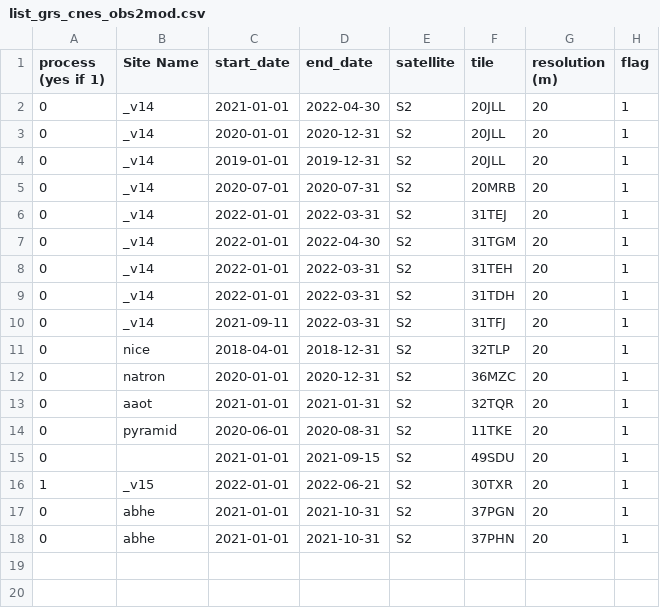
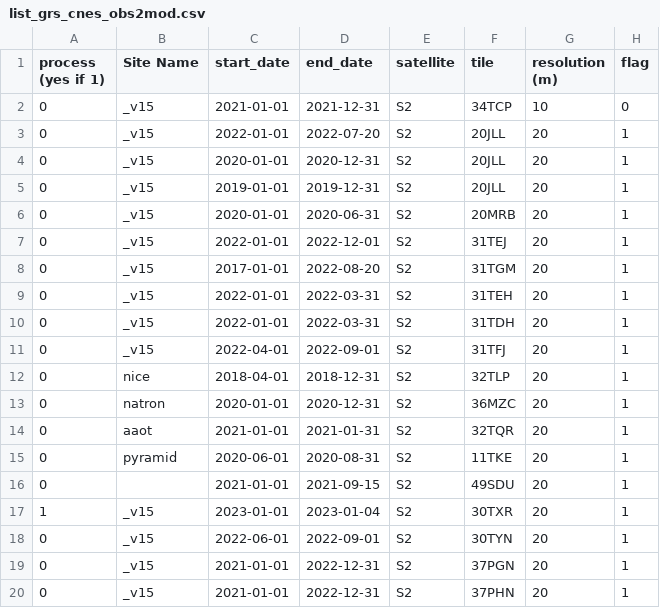
Before and after one commit to Tristanovsk/grs, a CSV file: exe/list/list_grs_cnes_obs2mod.csv, drawn as a sheet.

```diff
--- a/exe/list/list_grs_cnes_obs2mod.csv
+++ b/exe/list/list_grs_cnes_obs2mod.csv
@@ -1,11 +1,12 @@
 process (yes if 1),Site Name,start_date,end_date,satellite,tile,resolution (m),flag
-0,_v14,2021-01-01,2022-04-30,S2,20JLL,20,1
-0,_v14,2020-01-01,2020-12-31,S2,20JLL,20,1
-0,_v14,2019-01-01,2019-12-31,S2,20JLL,20,1
-0,_v14,2020-07-01,2020-07-31,S2,20MRB,20,1
-0,_v14,2022-01-01,2022-03-31,S2,31TEJ,20,1
-0,_v14,2022-01-01,2022-04-30,S2,31TGM,20,1
-0,_v14,2022-01-01,2022-03-31,S2,31TEH,20,1
-0,_v14,2022-01-01,2022-03-31,S2,31TDH,20,1
-0,_v14,2021-09-11,2022-03-31,S2,31TFJ,20,1
+0,_v15,2021-01-01,2021-12-31,S2,34TCP,10,0
+0,_v15,2022-01-01,2022-07-20,S2,20JLL,20,1
+0,_v15,2020-01-01,2020-12-31,S2,20JLL,20,1
+0,_v15,2019-01-01,2019-12-31,S2,20JLL,20,1
+0,_v15,2020-01-01,2020-06-31,S2,20MRB,20,1
+0,_v15,2022-01-01,2022-12-01,S2,31TEJ,20,1
+0,_v15,2017-01-01,2022-08-20,S2,31TGM,20,1
+0,_v15,2022-01-01,2022-03-31,S2,31TEH,20,1
+0,_v15,2022-01-01,2022-03-31,S2,31TDH,20,1
+0,_v15,2022-04-01,2022-09-01,S2,31TFJ,20,1
 0,nice,2018-04-01,2018-12-31,S2,32TLP,20,1
@@ -15,4 +16,5 @@ process (yes if 1),Site Name,start_date,end_date,satellite,tile,resolution (m),f
 0,,2021-01-01,2021-09-15,S2,49SDU,20,1
-1,_v15,2022-01-01,2022-06-21,S2,30TXR,20,1
-0,abhe,2021-01-01,2021-10-31,S2,37PGN,20,1
-0,abhe,2021-01-01,2021-10-31,S2,37PHN,20,1
+1,_v15,2023-01-01,2023-01-04,S2,30TXR,20,1
+0,_v15,2022-06-01,2022-09-01,S2,30TYN,20,1
+0,_v15,2021-01-01,2022-12-31,S2,37PGN,20,1
+0,_v15,2021-01-01,2022-12-31,S2,37PHN,20,1
```
Also changed, not shown: exe/list/list_grs_plata_estuary.csv, 46 other files.
